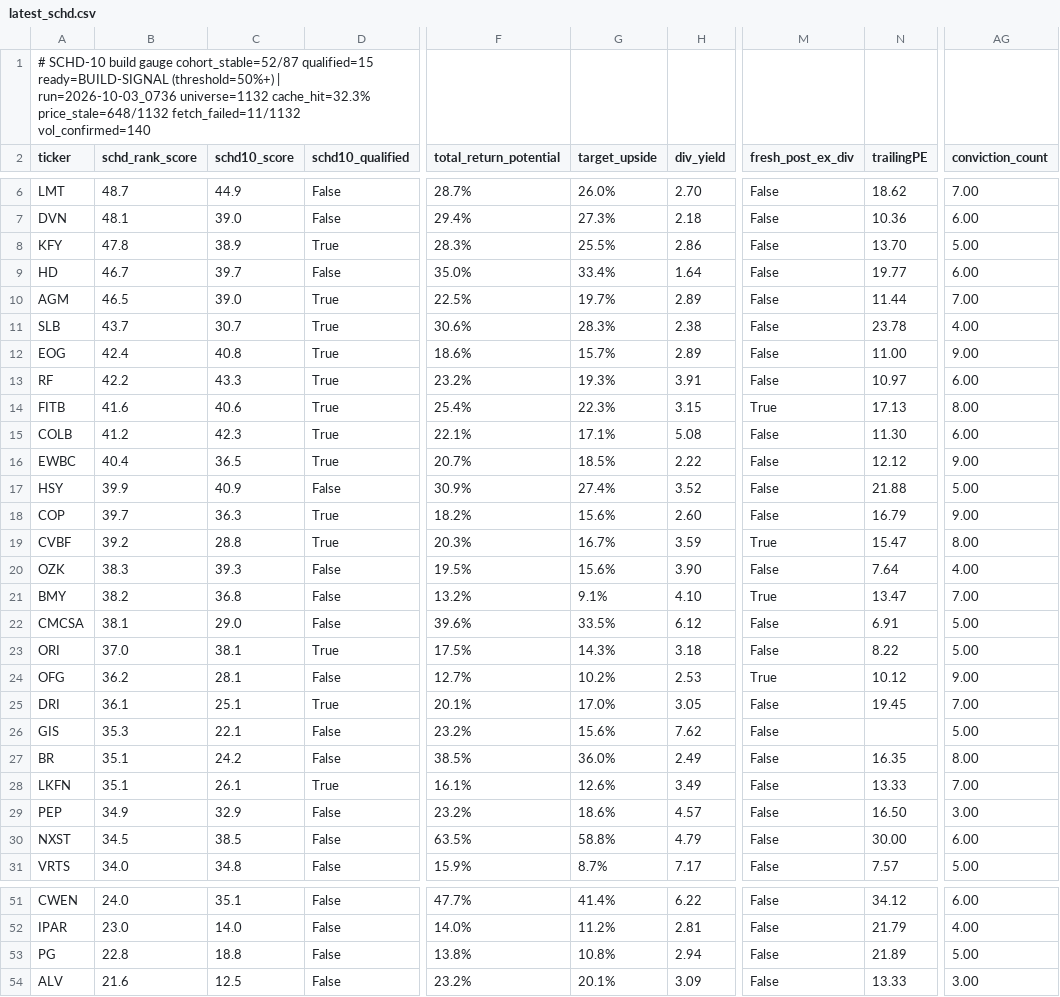
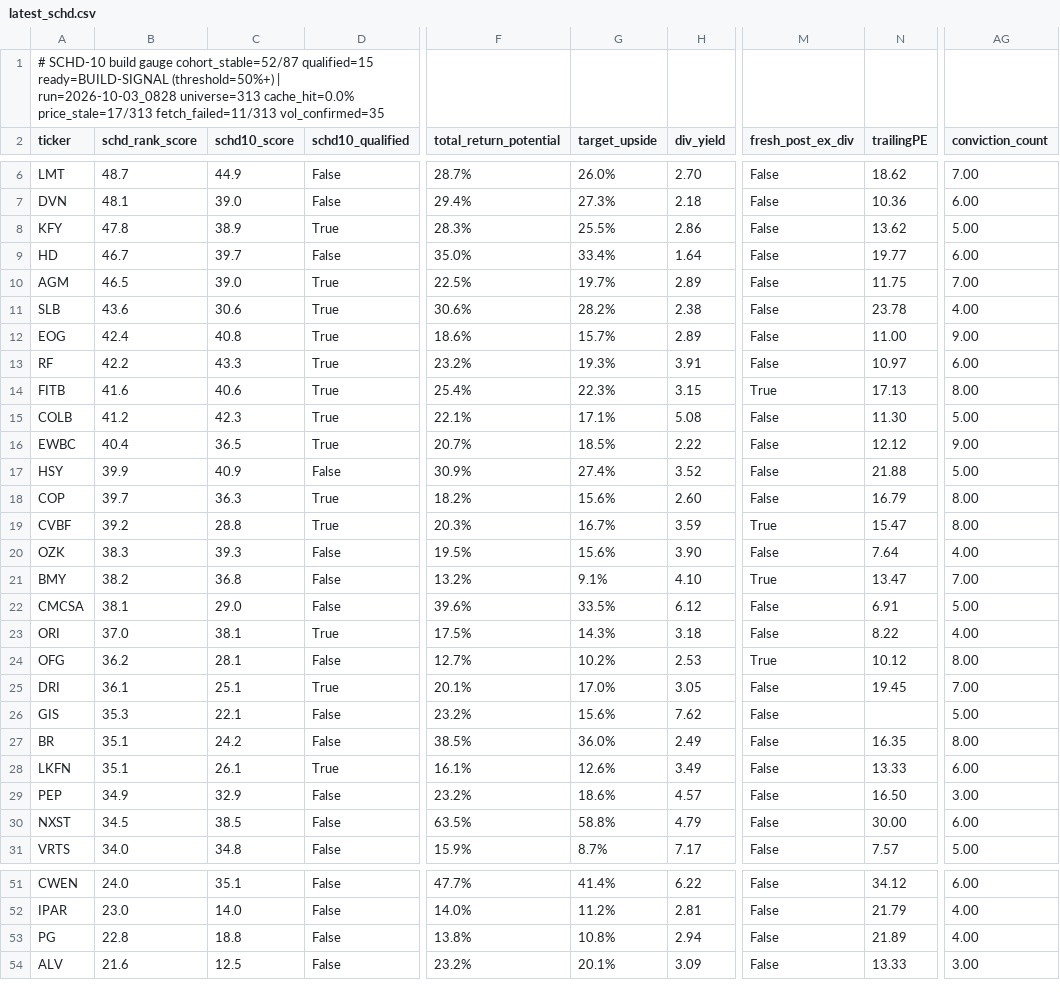
Before and after one commit to uvam3boy-stack/hunter-sk9m3xf7q2, a CSV file: latest_schd.csv, drawn as a sheet; only a part is shown, gaps mark what is left out; the diff covers the shown part only; the diff names each change by its address in the sheet, - before the commit and + after, or states it on an @@ line.

```diff
--- a/latest_schd.csv
+++ b/latest_schd.csv
-A1 (ticker): …(threshold=50%+) | run=2026-10-03_0736 universe=1132 cache_hit=32.3% price_stale=648/1132 fetch_failed=11/1132 vol_confirmed=140
+A1 (ticker): …(threshold=50%+) | run=2026-10-03_0828 universe=313 cache_hit=0.0% price_stale=17/313 fetch_failed=11/313 vol_confirmed=35
-N8 (trailingPE): 13.70
+N8 (trailingPE): 13.62
-N10 (trailingPE): 11.44
+N10 (trailingPE): 11.75
-B11 (schd_rank_score): 43.7
+B11 (schd_rank_score): 43.6
-C11 (schd10_score): 30.7
+C11 (schd10_score): 30.6
-G11 (target_upside): 28.3%
+G11 (target_upside): 28.2%
-AG15 (conviction_count): 6.00
+AG15 (conviction_count): 5.00
-AG18 (conviction_count): 9.00
+AG18 (conviction_count): 8.00
-AG23 (conviction_count): 5.00
+AG23 (conviction_count): 4.00
-AG24 (conviction_count): 9.00
+AG24 (conviction_count): 8.00
-AG28 (conviction_count): 7.00
+AG28 (conviction_count): 6.00
-AG53 (conviction_count): 5.00
+AG53 (conviction_count): 4.00
```
Also changed, not shown: 16 edited cells elsewhere in this file, latest_quality_on_dip.csv, 5 other files.
